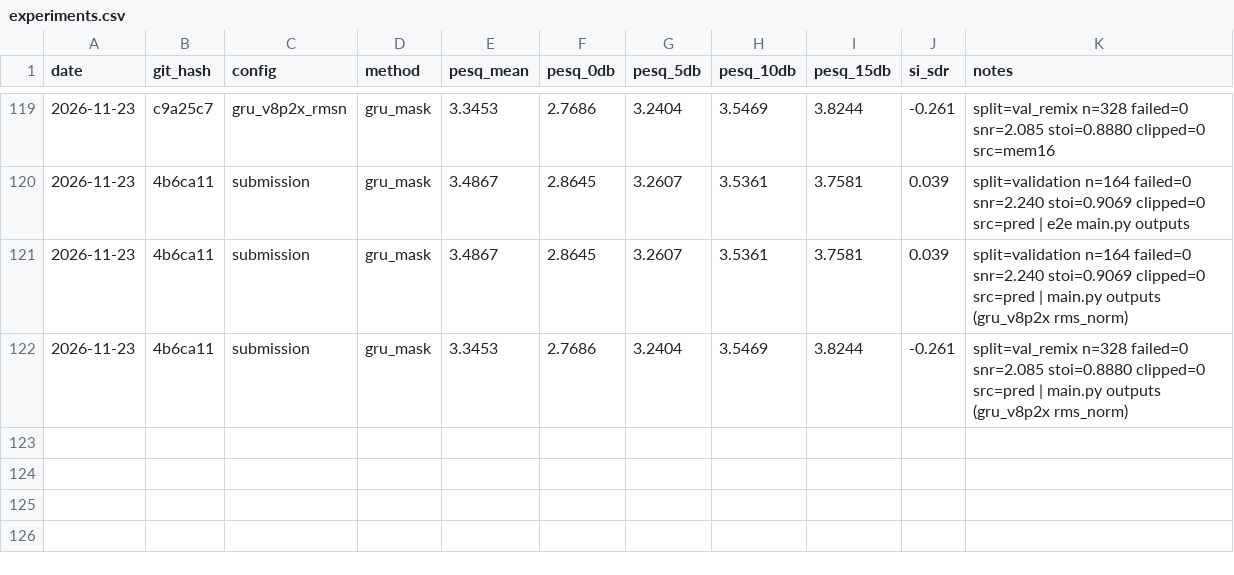
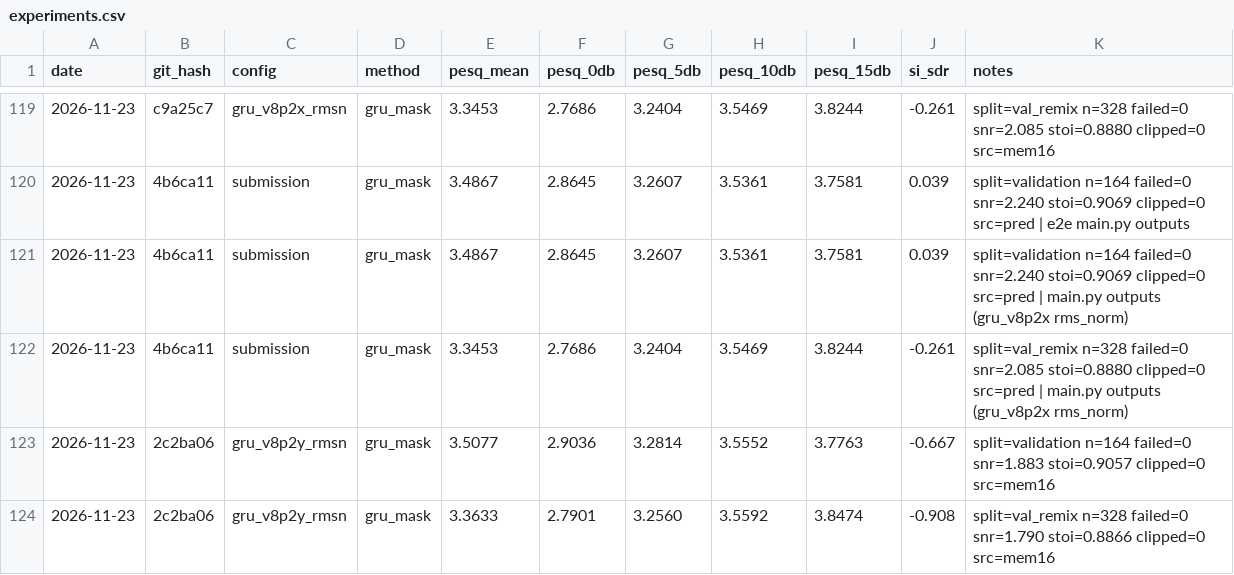
Before and after one commit to pauljh4323/SGSYS_13thTeam_NoiseReductionChallenge, a CSV file: results/experiments.csv, drawn as a sheet; only a part is shown, gaps mark what is left out; the diff names each change by its address in the sheet, - before the commit and + after, or states it on an @@ line.

```diff
--- a/results/experiments.csv
+++ b/results/experiments.csv
+row 123: 2026-11-23 | 2c2ba06 | gru_v8p2y_rmsn | gru_mask | 3.5077 | 2.9036 | 3.2814 | 3.5552 | 3.7763 | -0.667 | split=validation n=164 failed=0 snr=1.883 stoi=0.9057 clipped=0 src=mem16
+row 124: 2026-11-23 | 2c2ba06 | gru_v8p2y_rmsn | gru_mask | 3.3633 | 2.7901 | 3.2560 | 3.5592 | 3.8474 | -0.908 | split=val_remix n=328 failed=0 snr=1.790 stoi=0.8866 clipped=0 src=mem16
```
Also changed, not shown: 13 other files.
